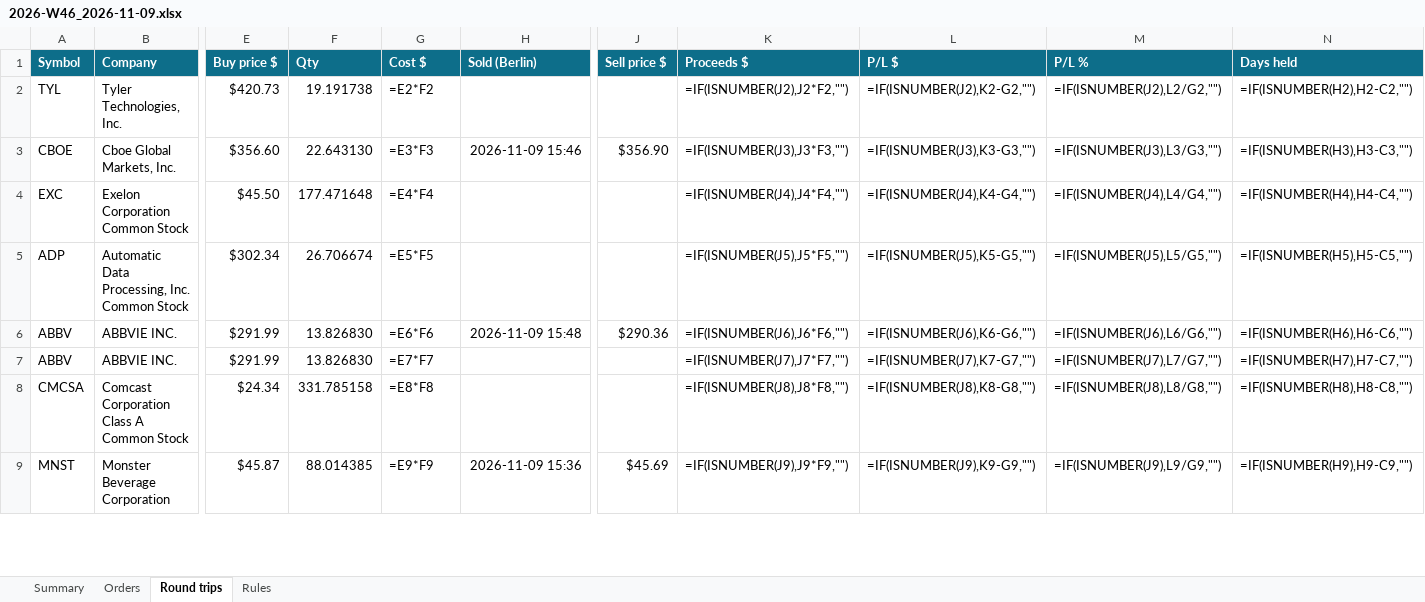
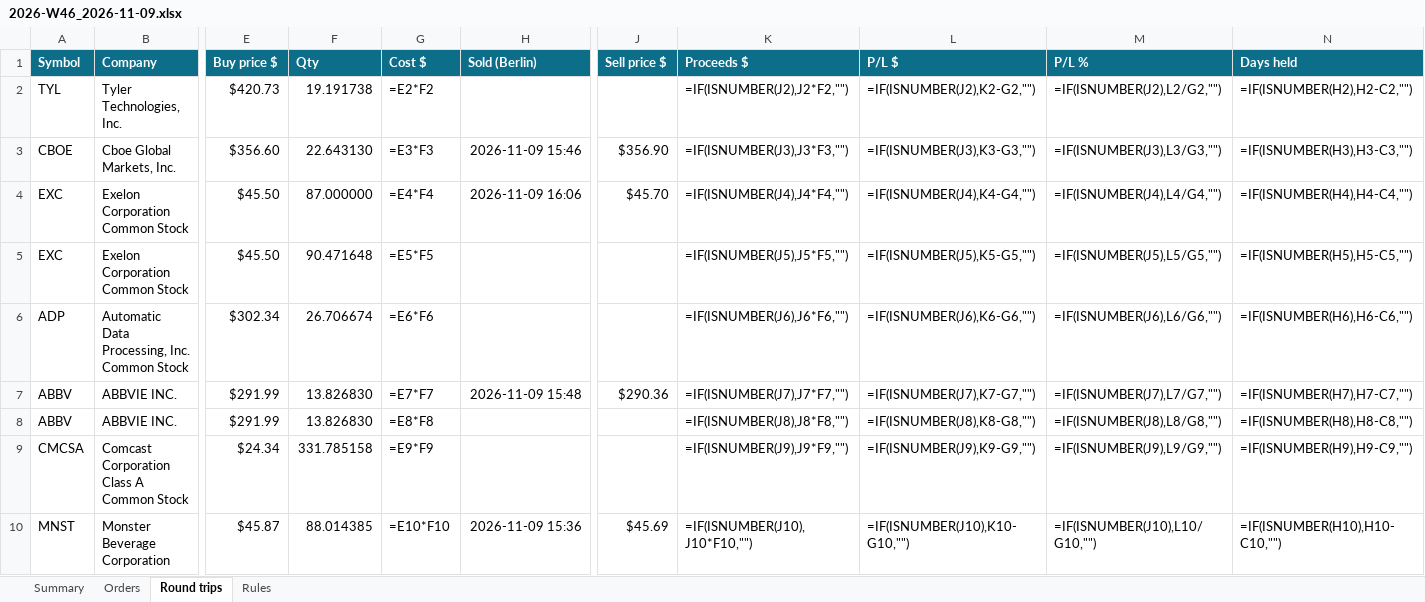
Before and after one commit to minto2196/my-claude-trade, an Excel workbook: trade-records/excel/2026-W46_2026-11-09.xlsx, sheet Round trips, drawn as a sheet; only a part is shown, gaps mark what is left out; values as stored, in another font and other column widths than the file's, no borders; formulas without a stored value are shown as written; conditional formats and table styles not drawn; addresses are those after the commit; rows hold the shown columns only; the diff covers the shown part only; the diff names each change by its address in the sheet, - before the commit and + after, or states it on an @@ line.

Commit message:
records: 2026-11-09 15:06 UTC

```diff
--- a/trade-records/excel/2026-W46_2026-11-09.xlsx (sheet Round trips)
+++ b/trade-records/excel/2026-W46_2026-11-09.xlsx (sheet Round trips)
+row 4: EXC | Exelon Corporation Common Stock | $45.50 | 87.000000 | =E4*F4 | 2026-11-09 16:06 | $45.70 | =IF(ISNUMBER(J4),J4*F4,"") | =IF(ISNUMBER(J4),K4-G4,"") | =IF(ISNUMBER(J4),L4/G4,"") | =IF(ISNUMBER(H4),H4-C4,"")
-F5 (Qty): 177.471648
+F5 (Qty): 90.471648
-G5 (Cost $): =E4*F4
+G5 (Cost $): =E5*F5
-K5 (Proceeds $): =IF(ISNUMBER(J4),J4*F4,"")
+K5 (Proceeds $): =IF(ISNUMBER(J5),J5*F5,"")
-L5 (P/L $): =IF(ISNUMBER(J4),K4-G4,"")
+L5 (P/L $): =IF(ISNUMBER(J5),K5-G5,"")
-M5 (P/L %): =IF(ISNUMBER(J4),L4/G4,"")
+M5 (P/L %): =IF(ISNUMBER(J5),L5/G5,"")
-N5 (Days held): =IF(ISNUMBER(H4),H4-C4,"")
+N5 (Days held): =IF(ISNUMBER(H5),H5-C5,"")
-G6 (Cost $): =E5*F5
+G6 (Cost $): =E6*F6
-K6 (Proceeds $): =IF(ISNUMBER(J5),J5*F5,"")
+K6 (Proceeds $): =IF(ISNUMBER(J6),J6*F6,"")
-L6 (P/L $): =IF(ISNUMBER(J5),K5-G5,"")
+L6 (P/L $): =IF(ISNUMBER(J6),K6-G6,"")
-M6 (P/L %): =IF(ISNUMBER(J5),L5/G5,"")
+M6 (P/L %): =IF(ISNUMBER(J6),L6/G6,"")
-N6 (Days held): =IF(ISNUMBER(H5),H5-C5,"")
+N6 (Days held): =IF(ISNUMBER(H6),H6-C6,"")
-G7 (Cost $): =E6*F6
+G7 (Cost $): =E7*F7
-K7 (Proceeds $): =IF(ISNUMBER(J6),J6*F6,"")
+K7 (Proceeds $): =IF(ISNUMBER(J7),J7*F7,"")
-L7 (P/L $): =IF(ISNUMBER(J6),K6-G6,"")
+L7 (P/L $): =IF(ISNUMBER(J7),K7-G7,"")
-M7 (P/L %): =IF(ISNUMBER(J6),L6/G6,"")
+M7 (P/L %): =IF(ISNUMBER(J7),L7/G7,"")
-N7 (Days held): =IF(ISNUMBER(H6),H6-C6,"")
+N7 (Days held): =IF(ISNUMBER(H7),H7-C7,"")
-G8 (Cost $): =E7*F7
+G8 (Cost $): =E8*F8
-K8 (Proceeds $): =IF(ISNUMBER(J7),J7*F7,"")
+K8 (Proceeds $): =IF(ISNUMBER(J8),J8*F8,"")
-L8 (P/L $): =IF(ISNUMBER(J7),K7-G7,"")
+L8 (P/L $): =IF(ISNUMBER(J8),K8-G8,"")
-M8 (P/L %): =IF(ISNUMBER(J7),L7/G7,"")
+M8 (P/L %): =IF(ISNUMBER(J8),L8/G8,"")
-N8 (Days held): =IF(ISNUMBER(H7),H7-C7,"")
+N8 (Days held): =IF(ISNUMBER(H8),H8-C8,"")
-G9 (Cost $): =E8*F8
+G9 (Cost $): =E9*F9
-K9 (Proceeds $): =IF(ISNUMBER(J8),J8*F8,"")
+K9 (Proceeds $): =IF(ISNUMBER(J9),J9*F9,"")
-L9 (P/L $): =IF(ISNUMBER(J8),K8-G8,"")
+L9 (P/L $): =IF(ISNUMBER(J9),K9-G9,"")
-M9 (P/L %): =IF(ISNUMBER(J8),L8/G8,"")
+M9 (P/L %): =IF(ISNUMBER(J9),L9/G9,"")
-N9 (Days held): =IF(ISNUMBER(H8),H8-C8,"")
+N9 (Days held): =IF(ISNUMBER(H9),H9-C9,"")
-G10 (Cost $): =E9*F9
+G10 (Cost $): =E10*F10
-K10 (Proceeds $): =IF(ISNUMBER(J9),J9*F9,"")
+K10 (Proceeds $): =IF(ISNUMBER(J10),J10*F10,"")
-L10 (P/L $): =IF(ISNUMBER(J9),K9-G9,"")
+L10 (P/L $): =IF(ISNUMBER(J10),K10-G10,"")
-M10 (P/L %): =IF(ISNUMBER(J9),L9/G9,"")
+M10 (P/L %): =IF(ISNUMBER(J10),L10/G10,"")
-N10 (Days held): =IF(ISNUMBER(H9),H9-C9,"")
+N10 (Days held): =IF(ISNUMBER(H10),H10-C10,"")
```
Also changed, not shown: 35 edited cells elsewhere in this sheet, sheet Orders, sheet Summary, 4 other files.
